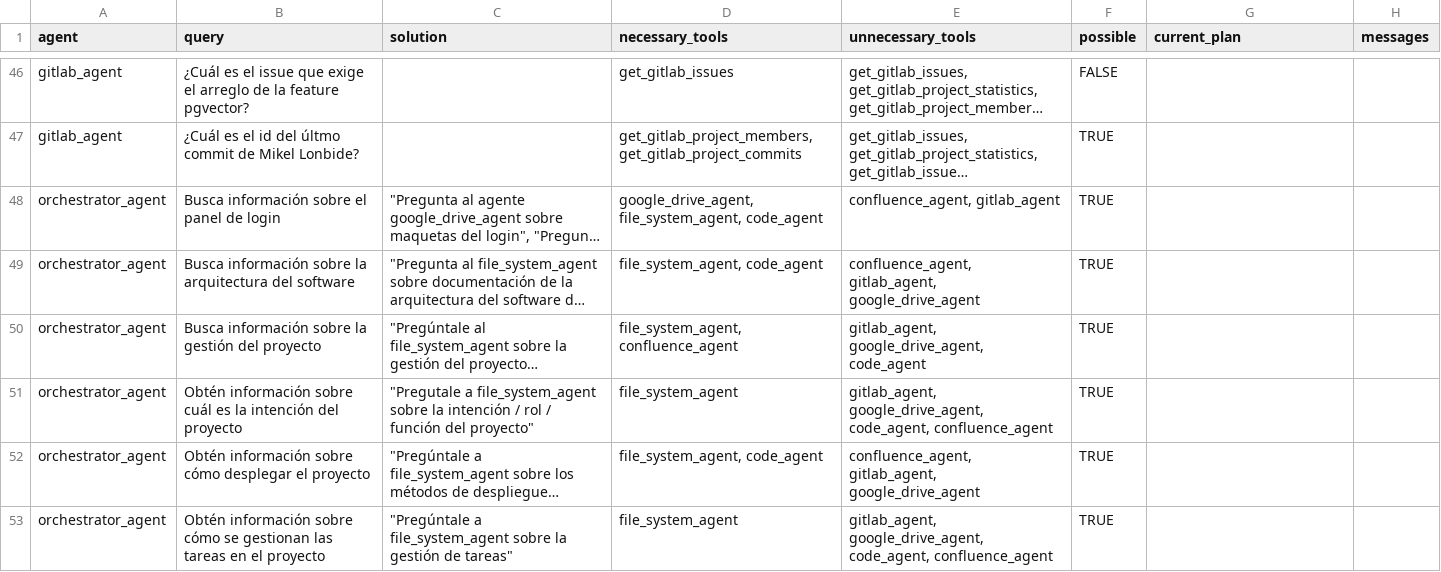
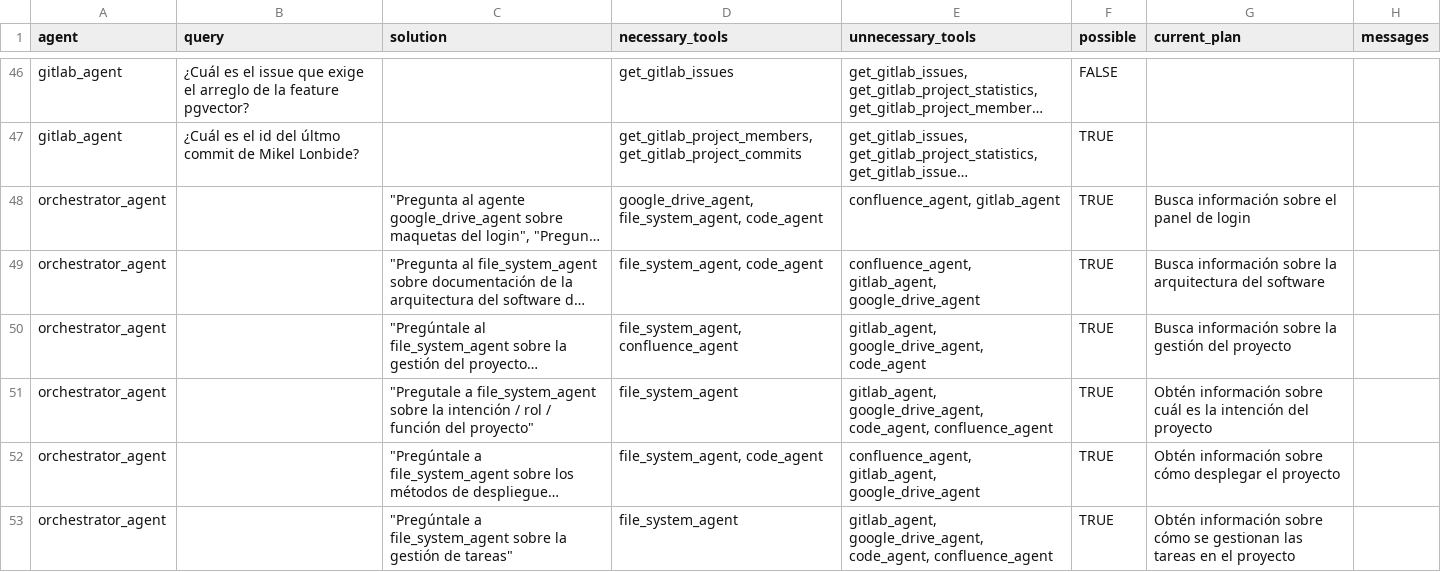
Before and after one commit to MartinLopezDeIpina/tfg_agentes_software, a CSV file: sistema_agentes/static/evaluation_dataset.csv, drawn as a sheet; only a part is shown, gaps mark what is left out; long unchanged cells end in …; the diff covers the shown part only; the diff names each change by its address in the sheet, - before the commit and + after, or states it on an @@ line.

Commit message:
fix evaluador de orchestrator agent coge query de plan en lugar de query del usuario

```diff
--- a/sistema_agentes/static/evaluation_dataset.csv
+++ b/sistema_agentes/static/evaluation_dataset.csv
-B48 (query): Busca información sobre el panel de login
+B48 (query): (empty)
-G48 (current_plan): (empty)
+G48 (current_plan): Busca información sobre el panel de login
-B49 (query): Busca información sobre la arquitectura del software
+B49 (query): (empty)
-G49 (current_plan): (empty)
+G49 (current_plan): Busca información sobre la arquitectura del software
-B50 (query): Busca información sobre la gestión del proyecto
+B50 (query): (empty)
-G50 (current_plan): (empty)
+G50 (current_plan): Busca información sobre la gestión del proyecto
-B51 (query): Obtén información sobre cuál es la intención del proyecto
+B51 (query): (empty)
-G51 (current_plan): (empty)
+G51 (current_plan): Obtén información sobre cuál es la intención del proyecto
-B52 (query): Obtén información sobre cómo desplegar el proyecto
+B52 (query): (empty)
-G52 (current_plan): (empty)
+G52 (current_plan): Obtén información sobre cómo desplegar el proyecto
-B53 (query): Obtén información sobre cómo se gestionan las tareas en el proyecto
+B53 (query): (empty)
-G53 (current_plan): (empty)
+G53 (current_plan): Obtén información sobre cómo se gestionan las tareas en el proyecto
```
Also changed, not shown: 10 edited cells elsewhere in this file, 2 other files.
